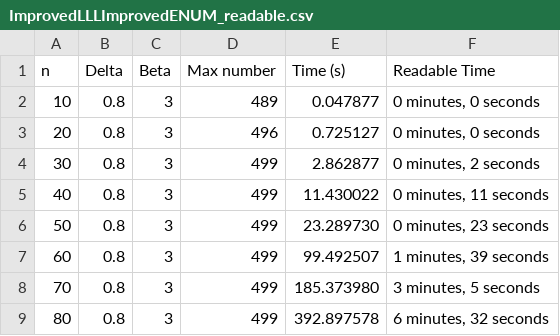
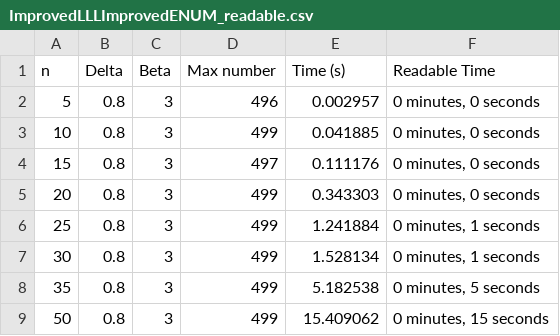
Before and after one commit to LawlietIW/Implementation_of_BKZ_and_other_algorithms, a CSV file: Code/TestingSpeed/IL_IE/ImprovedLLLImprovedENUM_readable.csv, drawn as a sheet.

```diff
--- a/Code/TestingSpeed/IL_IE/ImprovedLLLImprovedENUM_readable.csv
+++ b/Code/TestingSpeed/IL_IE/ImprovedLLLImprovedENUM_readable.csv
@@ -1,9 +1,9 @@
 n,Delta,Beta,Max number,Time (s),Readable Time
-10,0.8,3,489,0.047877,"0 minutes, 0 seconds"
-20,0.8,3,496,0.725127,"0 minutes, 0 seconds"
-30,0.8,3,499,2.862877,"0 minutes, 2 seconds"
-40,0.8,3,499,11.430022,"0 minutes, 11 seconds"
-50,0.8,3,499,23.289730,"0 minutes, 23 seconds"
-60,0.8,3,499,99.492507,"1 minutes, 39 seconds"
-70,0.8,3,499,185.373980,"3 minutes, 5 seconds"
-80,0.8,3,499,392.897578,"6 minutes, 32 seconds"
+5,0.8,3,496,0.002957,"0 minutes, 0 seconds"
+10,0.8,3,499,0.041885,"0 minutes, 0 seconds"
+15,0.8,3,497,0.111176,"0 minutes, 0 seconds"
+20,0.8,3,499,0.343303,"0 minutes, 0 seconds"
+25,0.8,3,499,1.241884,"0 minutes, 1 seconds"
+30,0.8,3,499,1.528134,"0 minutes, 1 seconds"
+35,0.8,3,499,5.182538,"0 minutes, 5 seconds"
+50,0.8,3,499,15.409062,"0 minutes, 15 seconds"
```
Also changed, not shown: Code/TestingSpeed/IL_IE/ImprovedLLLImprovedENUM_latex.csv, 29 other files.
